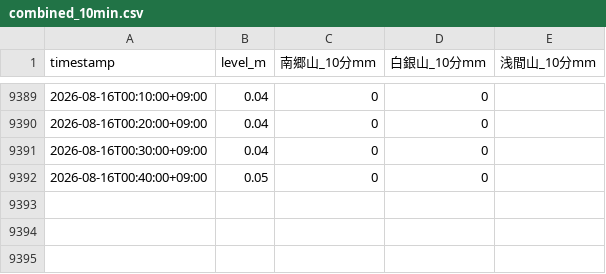
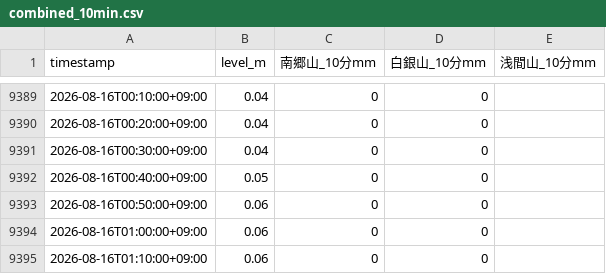
Before and after one commit to makuyama626/niizaki-water-log, a CSV file: data/combined_10min.csv, drawn as a sheet; only a part is shown, gaps mark what is left out; the diff names each change by its address in the sheet, - before the commit and + after, or states it on an @@ line.

```diff
--- a/data/combined_10min.csv
+++ b/data/combined_10min.csv
+row 9393: 2026-08-16T00:50:00+09:00 | 0.06 | 0 | 0
+row 9394: 2026-08-16T01:00:00+09:00 | 0.06 | 0 | 0
+row 9395: 2026-08-16T01:10:00+09:00 | 0.06 | 0 | 0
```
Also changed, not shown: data/niizaki_waterlevel.csv, 2 other files.
